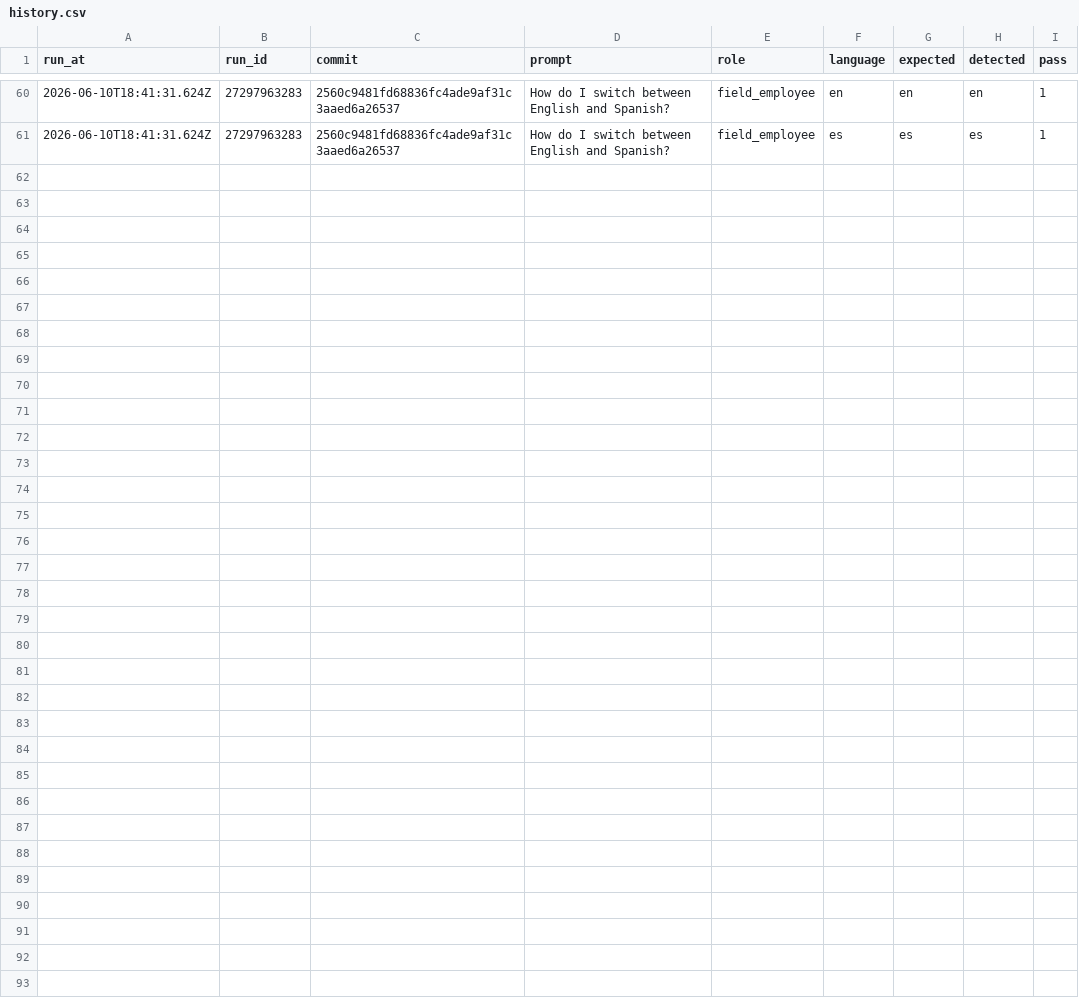
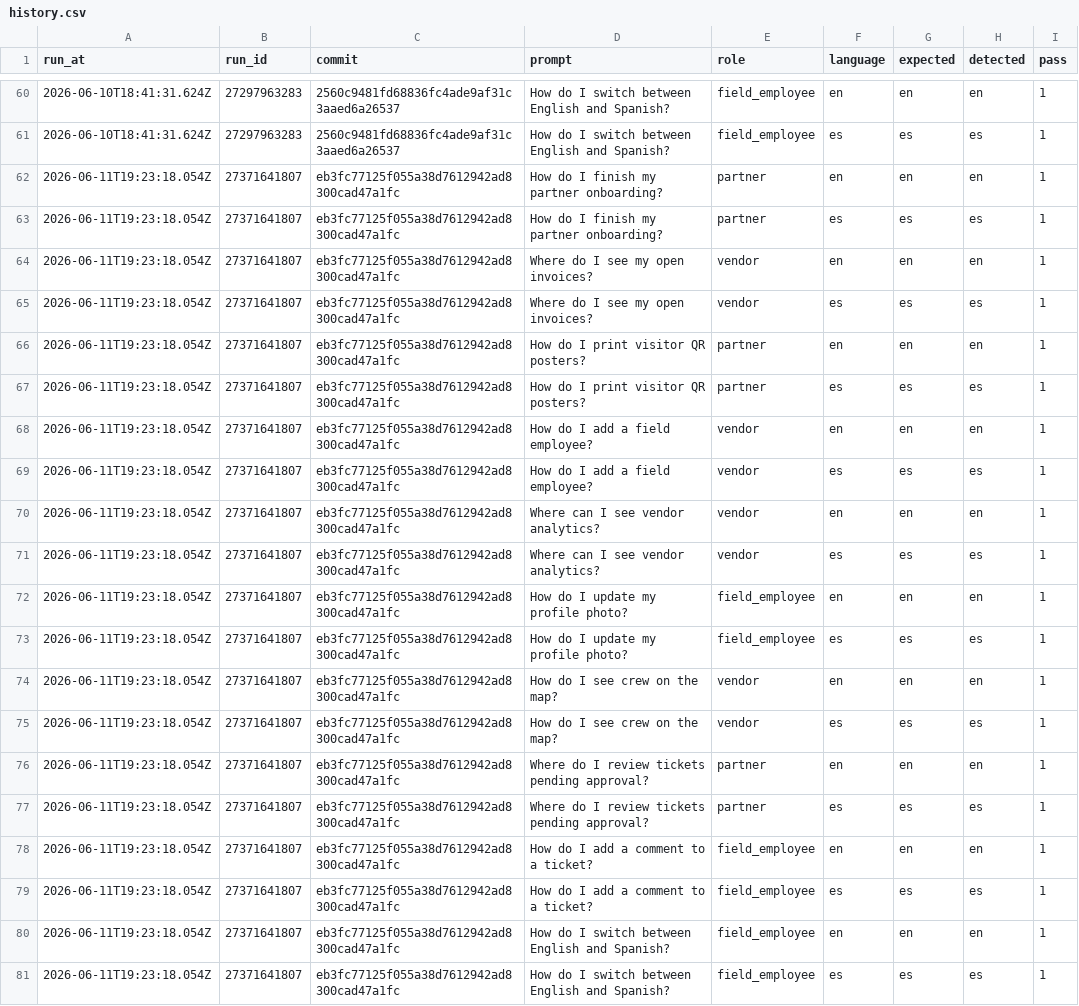
Before and after one commit to vndrly/VNDRLY.ai, a CSV file: data/assistant-language-eval/history.csv, drawn as a sheet; only a part is shown, gaps mark what is left out; the diff names each change by its address in the sheet, - before the commit and + after, or states it on an @@ line.

```diff
--- a/data/assistant-language-eval/history.csv
+++ b/data/assistant-language-eval/history.csv
+row 62: 2026-06-11T19:23:18.054Z | 27371641807 | eb3fc77125f055a38d7612942ad8300cad47a1fc | How do I finish my partner onboarding? | partner | en | en | en | 1
+row 63: 2026-06-11T19:23:18.054Z | 27371641807 | eb3fc77125f055a38d7612942ad8300cad47a1fc | How do I finish my partner onboarding? | partner | es | es | es | 1
+row 64: 2026-06-11T19:23:18.054Z | 27371641807 | eb3fc77125f055a38d7612942ad8300cad47a1fc | Where do I see my open invoices? | vendor | en | en | en | 1
+row 65: 2026-06-11T19:23:18.054Z | 27371641807 | eb3fc77125f055a38d7612942ad8300cad47a1fc | Where do I see my open invoices? | vendor | es | es | es | 1
+row 66: 2026-06-11T19:23:18.054Z | 27371641807 | eb3fc77125f055a38d7612942ad8300cad47a1fc | How do I print visitor QR posters? | partner | en | en | en | 1
+row 67: 2026-06-11T19:23:18.054Z | 27371641807 | eb3fc77125f055a38d7612942ad8300cad47a1fc | How do I print visitor QR posters? | partner | es | es | es | 1
+row 68: 2026-06-11T19:23:18.054Z | 27371641807 | eb3fc77125f055a38d7612942ad8300cad47a1fc | How do I add a field employee? | vendor | en | en | en | 1
+row 69: 2026-06-11T19:23:18.054Z | 27371641807 | eb3fc77125f055a38d7612942ad8300cad47a1fc | How do I add a field employee? | vendor | es | es | es | 1
+row 70: 2026-06-11T19:23:18.054Z | 27371641807 | eb3fc77125f055a38d7612942ad8300cad47a1fc | Where can I see vendor analytics? | vendor | en | en | en | 1
+row 71: 2026-06-11T19:23:18.054Z | 27371641807 | eb3fc77125f055a38d7612942ad8300cad47a1fc | Where can I see vendor analytics? | vendor | es | es | es | 1
+row 72: 2026-06-11T19:23:18.054Z | 27371641807 | eb3fc77125f055a38d7612942ad8300cad47a1fc | How do I update my profile photo? | field_employee | en | en | en | 1
+row 73: 2026-06-11T19:23:18.054Z | 27371641807 | eb3fc77125f055a38d7612942ad8300cad47a1fc | How do I update my profile photo? | field_employee | es | es | es | 1
+row 74: 2026-06-11T19:23:18.054Z | 27371641807 | eb3fc77125f055a38d7612942ad8300cad47a1fc | How do I see crew on the map? | vendor | en | en | en | 1
+row 75: 2026-06-11T19:23:18.054Z | 27371641807 | eb3fc77125f055a38d7612942ad8300cad47a1fc | How do I see crew on the map? | vendor | es | es | es | 1
+row 76: 2026-06-11T19:23:18.054Z | 27371641807 | eb3fc77125f055a38d7612942ad8300cad47a1fc | Where do I review tickets pending approval? | partner | en | en | en | 1
+row 77: 2026-06-11T19:23:18.054Z | 27371641807 | eb3fc77125f055a38d7612942ad8300cad47a1fc | Where do I review tickets pending approval? | partner | es | es | es | 1
+row 78: 2026-06-11T19:23:18.054Z | 27371641807 | eb3fc77125f055a38d7612942ad8300cad47a1fc | How do I add a comment to a ticket? | field_employee | en | en | en | 1
+row 79: 2026-06-11T19:23:18.054Z | 27371641807 | eb3fc77125f055a38d7612942ad8300cad47a1fc | How do I add a comment to a ticket? | field_employee | es | es | es | 1
+row 80: 2026-06-11T19:23:18.054Z | 27371641807 | eb3fc77125f055a38d7612942ad8300cad47a1fc | How do I switch between English and Spanish? | field_employee | en | en | en | 1
+row 81: 2026-06-11T19:23:18.054Z | 27371641807 | eb3fc77125f055a38d7612942ad8300cad47a1fc | How do I switch between English and Spanish? | field_employee | es | es | es | 1
```
Also changed, not shown: 1 other file.
